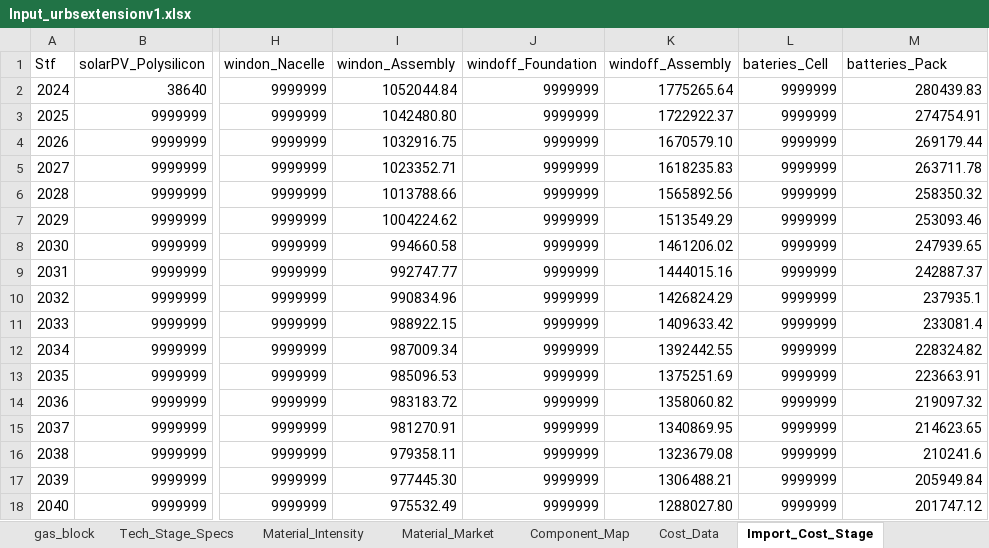
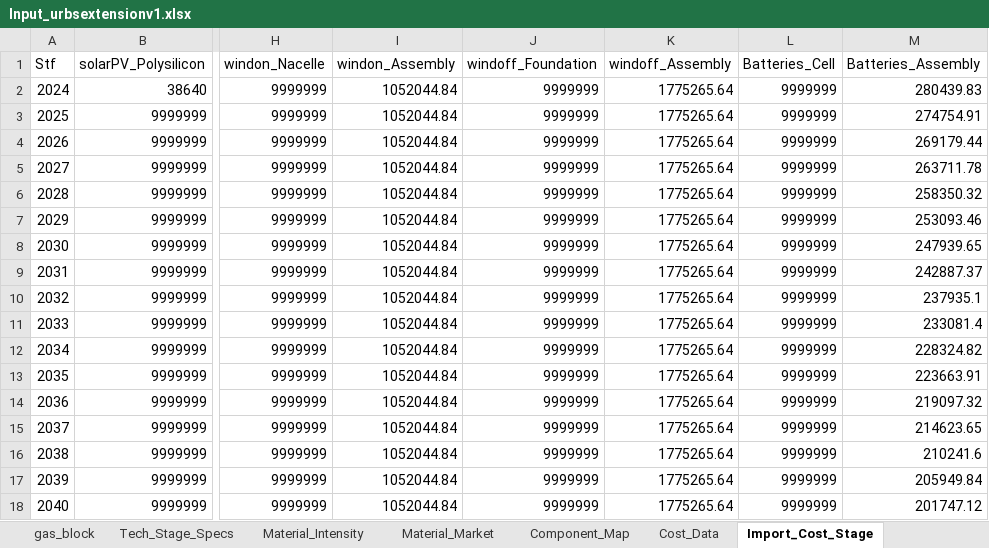
Before and after one commit to oitzingermaximilian/urbs-materials, an Excel workbook: Input_urbsextensionv1.xlsx, sheet Import_Cost_Stage, drawn as a sheet; only a part is shown, gaps mark what is left out; values as stored, in another font and other column widths than the file's, no borders; the diff covers the shown part only; the diff names each change by its address in the sheet, - before the commit and + after, or states it on an @@ line.

Commit message:
Refactors processing capacity and import costs
Improves processing capacity constraints by introducing a buildout rule, a growth limit rule, and adjusting the output limit rule.

This change enhances the model's ability to represent realistic factory buildout scenarios. It also fixes issues with import costs, ensuring that the solver receives accurate data and avoids defaulting to unrealistic values.

The implementation also introduces new validation checks to ensure import costs are correctly loaded and used by the solver. A new set is added to define valid tech-stage combinations.

Addresses inconsistencies in legacy capacity handling and applies corrections to cost calculations to provide a more robust and reliable model.

```diff
--- a/Input_urbsextensionv1.xlsx (sheet Import_Cost_Stage)
+++ b/Input_urbsextensionv1.xlsx (sheet Import_Cost_Stage)
-L1: bateries_Cell
+L1: Batteries_Cell
-M1: batteries_Pack
+M1: Batteries_Assembly
-I3 (windon_Assembly): 1042480.80
+I3 (windon_Assembly): 1052044.84
-K3 (windoff_Assembly): 1722922.37
+K3 (windoff_Assembly): 1775265.64
-I4 (windon_Assembly): 1032916.75
+I4 (windon_Assembly): 1052044.84
-K4 (windoff_Assembly): 1670579.10
+K4 (windoff_Assembly): 1775265.64
-I5 (windon_Assembly): 1023352.71
+I5 (windon_Assembly): 1052044.84
-K5 (windoff_Assembly): 1618235.83
+K5 (windoff_Assembly): 1775265.64
-I6 (windon_Assembly): 1013788.66
+I6 (windon_Assembly): 1052044.84
-K6 (windoff_Assembly): 1565892.56
+K6 (windoff_Assembly): 1775265.64
-I7 (windon_Assembly): 1004224.62
+I7 (windon_Assembly): 1052044.84
-K7 (windoff_Assembly): 1513549.29
+K7 (windoff_Assembly): 1775265.64
-I8 (windon_Assembly): 994660.58
+I8 (windon_Assembly): 1052044.84
-K8 (windoff_Assembly): 1461206.02
+K8 (windoff_Assembly): 1775265.64
-I9 (windon_Assembly): 992747.77
+I9 (windon_Assembly): 1052044.84
-K9 (windoff_Assembly): 1444015.16
+K9 (windoff_Assembly): 1775265.64
-I10 (windon_Assembly): 990834.96
+I10 (windon_Assembly): 1052044.84
-K10 (windoff_Assembly): 1426824.29
+K10 (windoff_Assembly): 1775265.64
-I11 (windon_Assembly): 988922.15
+I11 (windon_Assembly): 1052044.84
-K11 (windoff_Assembly): 1409633.42
+K11 (windoff_Assembly): 1775265.64
-I12 (windon_Assembly): 987009.34
+I12 (windon_Assembly): 1052044.84
-K12 (windoff_Assembly): 1392442.55
+K12 (windoff_Assembly): 1775265.64
-I13 (windon_Assembly): 985096.53
+I13 (windon_Assembly): 1052044.84
-K13 (windoff_Assembly): 1375251.69
+K13 (windoff_Assembly): 1775265.64
-I14 (windon_Assembly): 983183.72
+I14 (windon_Assembly): 1052044.84
-K14 (windoff_Assembly): 1358060.82
+K14 (windoff_Assembly): 1775265.64
-I15 (windon_Assembly): 981270.91
+I15 (windon_Assembly): 1052044.84
-K15 (windoff_Assembly): 1340869.95
+K15 (windoff_Assembly): 1775265.64
-I16 (windon_Assembly): 979358.11
+I16 (windon_Assembly): 1052044.84
-K16 (windoff_Assembly): 1323679.08
+K16 (windoff_Assembly): 1775265.64
-I17 (windon_Assembly): 977445.30
+I17 (windon_Assembly): 1052044.84
-K17 (windoff_Assembly): 1306488.21
+K17 (windoff_Assembly): 1775265.64
-I18 (windon_Assembly): 975532.49
+I18 (windon_Assembly): 1052044.84
-K18 (windoff_Assembly): 1288027.80
+K18 (windoff_Assembly): 1775265.64
```
Also changed, not shown: 20 edited cells elsewhere in this sheet, sheet Component_Map, sheet Cost_Data, sheet Tech_Stage_Specs, 3 other files.
